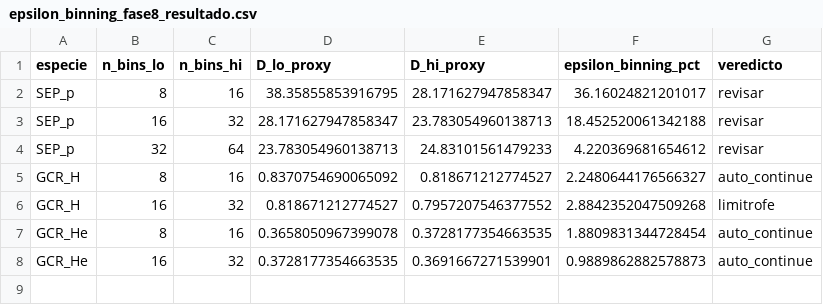
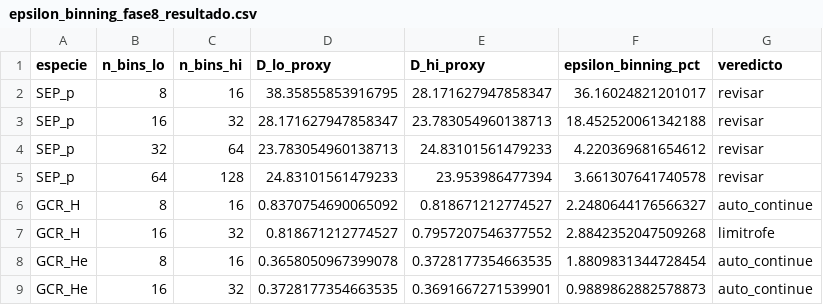
Before and after one commit to s7even-silva/iac-project, a CSV file: geant4/ActiveShield_Sim/resultados/epsilon_binning_fase8_resultado.csv, drawn as a sheet.

Commit message:
Fase 8: dato completo hasta 128 bins, propuesta de binning no uniforme para SEP_p
- Consolida tandas 2/3/4 de jobs_v2 (GCR_He 8/16/32, SEP_p 64/128) en
  resultados_organo_sweep_fase8_binning.csv y recalcula epsilon_binning
  hasta 128 bins.
- Confirma (via se_run_total_j) que 64->128 en SEP_p es ruido Monte Carlo,
  no senal real, mientras que 32->64 si es senal real -- el binning
  uniforme se estanca ~3.5-4.5% de error residual, por encima del
  presupuesto de 2.5pp.
- Agrega propuesta_binning_hibrido_sep.py: SUGERENCIA sin validar de un
  binning no uniforme de 2 segmentos para SEP_p (pocos bins en
  0.01-65 MeV, la mayoria en 65-300 MeV, donde vive el 99% de la dosis),
  estimado por interpolacion de la curva R(E) ya medida -- proyecta
  epsilon muy por debajo del presupuesto con 14 bins en vez de 64.
  Documentado explicitamente como estimacion (no reemplaza validar con
  una tanda real) y sin decidir/implementar todavia.
- Documenta todo en docs/bitacora/plan_estadistico.md (Fase 8) y en
  resultados/README.md.
- Suma tambien seed_fase8_tanda4_v2.py (SEP_p n_bins=128) y el aporte de
  Joel al barrido de 600 (organ_sweep_manifest_joel.csv/
  resultados_organo_sweep_joel.csv), pendientes de commit.

```diff
--- a/geant4/ActiveShield_Sim/resultados/epsilon_binning_fase8_resultado.csv
+++ b/geant4/ActiveShield_Sim/resultados/epsilon_binning_fase8_resultado.csv
@@ -4,2 +4,3 @@ SEP_p,16,32,28.171627947858347,23.783054960138713,18.452520061342188,revisar
 SEP_p,32,64,23.783054960138713,24.83101561479233,4.220369681654612,revisar
+SEP_p,64,128,24.83101561479233,23.953986477394,3.661307641740578,revisar
 GCR_H,8,16,0.8370754690065092,0.818671212774527,2.2480644176566327,auto_continue
```
Also changed, not shown: 9 other files.
